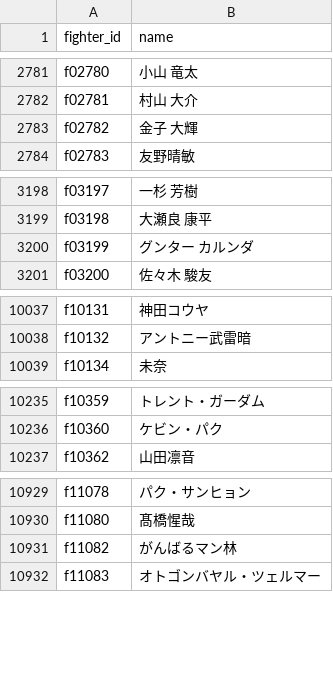
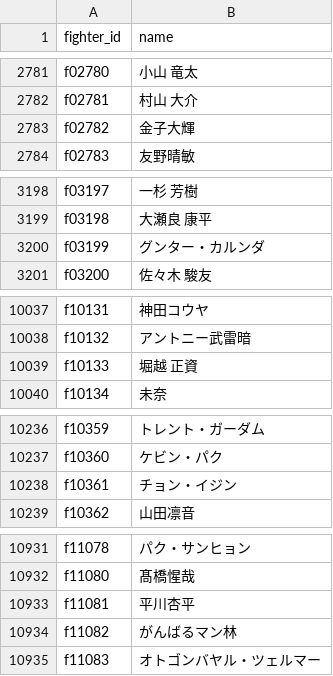
Before and after one commit to japan-mma-record/japan-mma-record.github.io, a TSV file: data/core/fighters.tsv, drawn as a sheet; only a part is shown, gaps mark what is left out; the diff covers the shown part only.

```diff
--- a/data/core/fighters.tsv
+++ b/data/core/fighters.tsv
@@ -2782,3 +2782,3 @@ f02780	小山 竜太
 f02781	村山 大介
-f02782	金子 大輝
+f02782	金子大輝
 f02783	友野晴敏
@@ -3199,3 +3199,3 @@ f03197	一杉 芳樹
 f03198	大瀬良 康平
-f03199	グンター カルンダ
+f03199	グンター・カルンダ
 f03200	佐々木 駿友
@@ -10038,2 +10038,3 @@ f10131	神田コウヤ
 f10132	アントニー武雷暗
+f10133	堀越 正資
 f10134	未奈
@@ -10236,2 +10237,3 @@ f10359	トレント・ガーダム
 f10360	ケビン・パク
+f10361	チョン・イジン
 f10362	山田凛音
@@ -10930,2 +10932,3 @@ f11078	パク・サンヒョン
 f11080	髙橋惺哉
+f11081	平川杏平
 f11082	がんばるマン林
```
Also changed, not shown: 25 edited cells elsewhere in this file, 2 other files.
